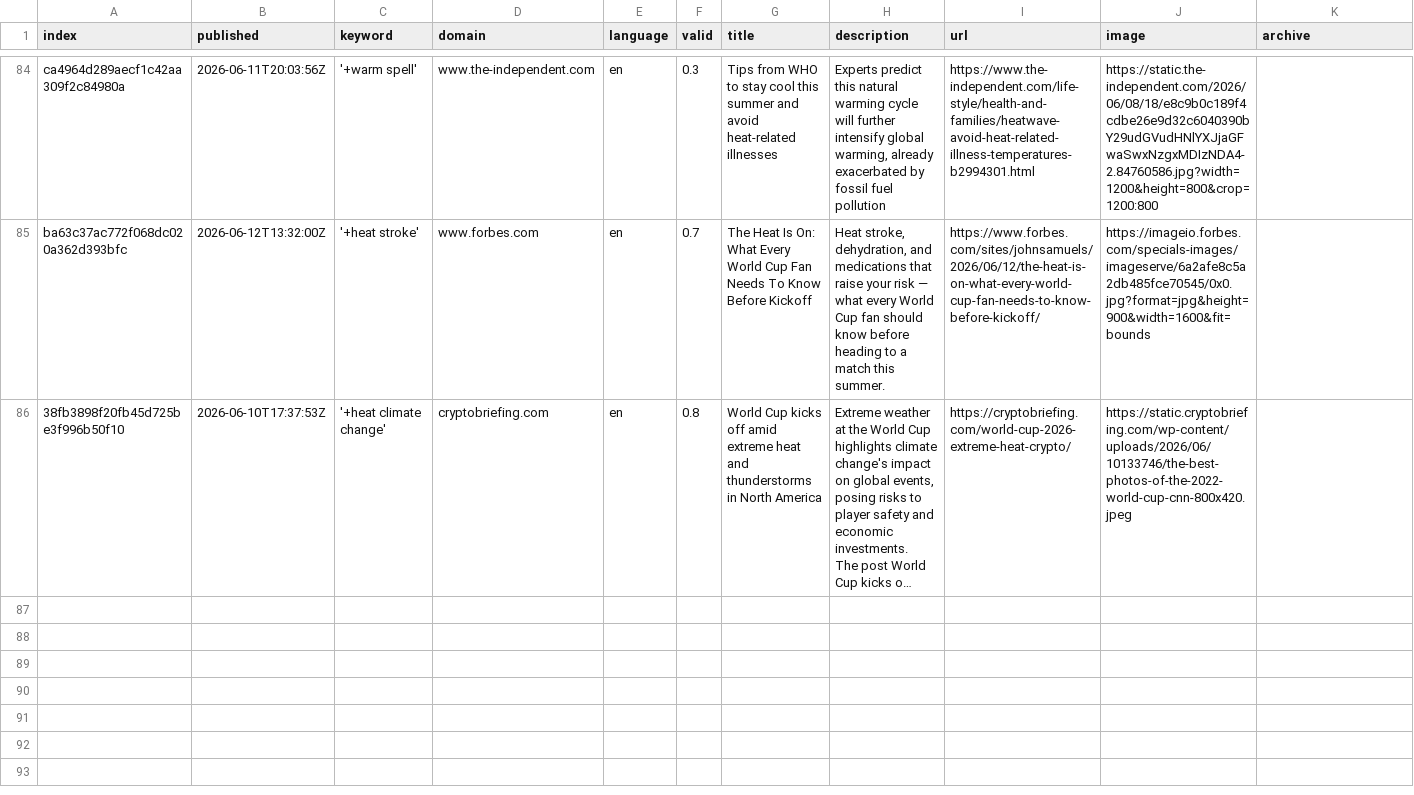
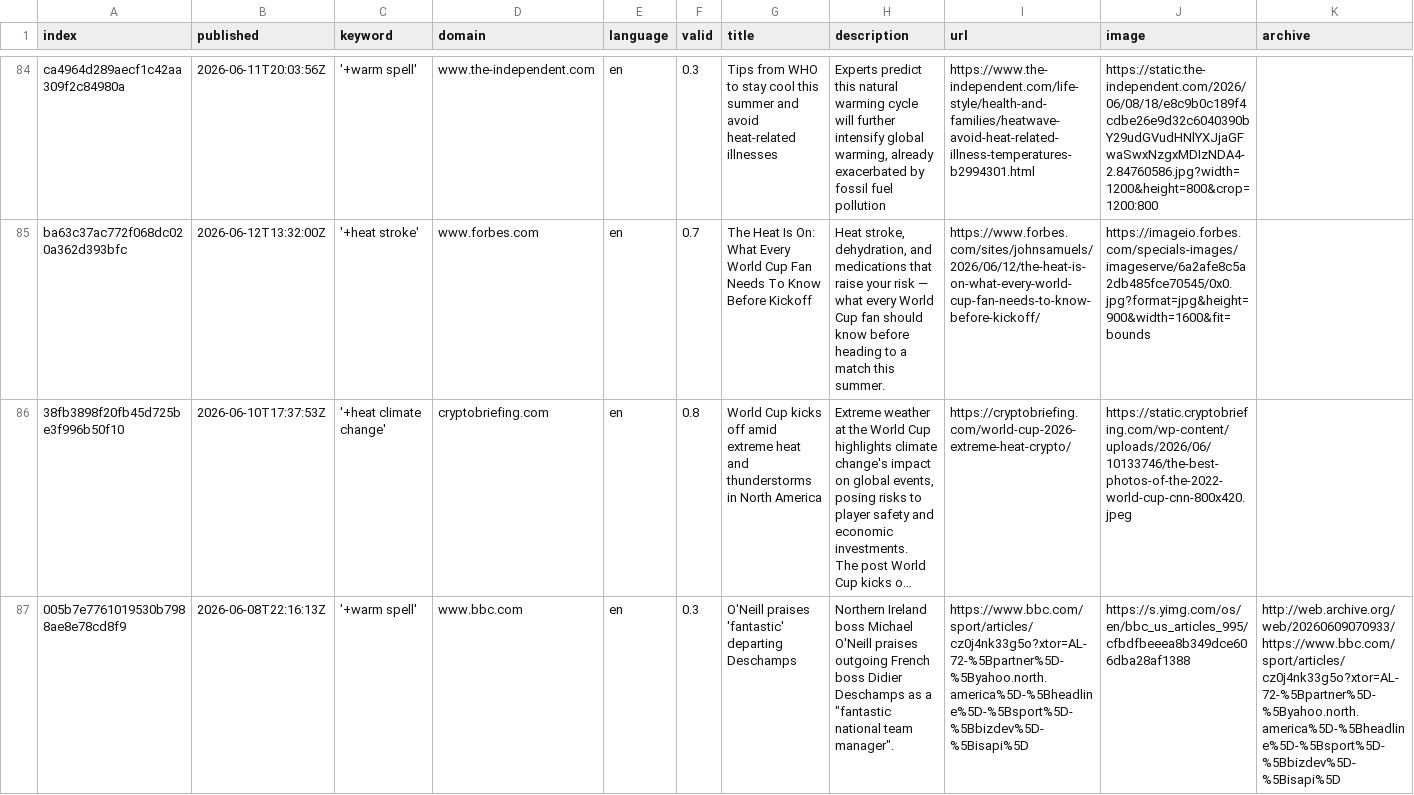
Before and after one commit to magaliekathrin-news/HeatIsComing, a CSV file: csv/news_2026_06.csv, drawn as a sheet; only a part is shown, gaps mark what is left out; long unchanged cells end in …; rows hold the shown columns only; the diff covers the shown part only; the diff names each change by its address in the sheet, - before the commit and + after, or states it on an @@ line.

```diff
--- a/csv/news_2026_06.csv
+++ b/csv/news_2026_06.csv
+row 87: 005b7e7761019530b7988ae8e78cd8f9 | 2026-06-08T22:16:13Z | '+warm spell' | www.bbc.com | en | 0.3 | O'Neill praises 'fantastic' departing Deschamps | Northern Ireland boss Michael O'Neill praises outgoing French boss Didier Deschamps as a "fantastic national team manager". | https://www.bbc.com/sport/articles/cz0j4nk33g5o?xtor=AL-72-%5Bpartner%5D-%5Byahoo.north.america%5D-%5Bheadline%5D-%5Bsport%5D-%5Bbizdev%5D-%5Bisapi%5D | https://s.yimg.com/os/en/bbc_us_articles_995/cfbdfbeeea8b349dce606dba28af1388 | http://web.archive.org/web/20260609070933/https://www.bbc.com/sport/articles/cz0j4nk33g5o?xtor=AL-72-%5Bpartner%5D-%5Byahoo.north.america%5D-%5Bheadline%5D-%5Bsport%5D-%5Bbizdev%5D-%5Bisapi%5D
```
Also changed, not shown: 1 added row elsewhere in this file, keywords.csv, 1 other file.
